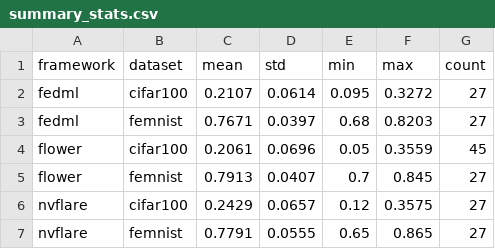
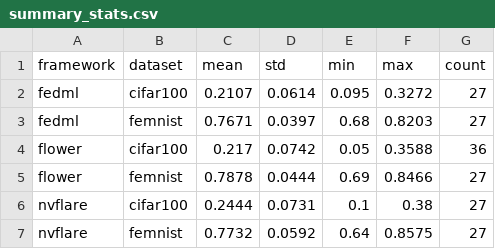
Before and after one commit to DogaBahar/FLBench-Platform, a CSV file: docs/analysis/summary_stats.csv, drawn as a sheet; removed rows and columns are numbered as before the commit, all else as after; the diff names each change by its address in the sheet, - before the commit and + after, or states it on an @@ line.

```diff
--- a/docs/analysis/summary_stats.csv
+++ b/docs/analysis/summary_stats.csv
-row 4: flower | cifar100 | 0.2061 | 0.0696 | 0.05 | 0.3559 | 45
-row 5: flower | femnist | 0.7913 | 0.0407 | 0.7 | 0.845 | 27
-row 6: nvflare | cifar100 | 0.2429 | 0.0657 | 0.12 | 0.3575 | 27
-row 7: nvflare | femnist | 0.7791 | 0.0555 | 0.65 | 0.865 | 27
+row 4: flower | cifar100 | 0.217 | 0.0742 | 0.05 | 0.3588 | 36
+row 5: flower | femnist | 0.7878 | 0.0444 | 0.69 | 0.8466 | 27
+row 6: nvflare | cifar100 | 0.2444 | 0.0731 | 0.1 | 0.38 | 27
+row 7: nvflare | femnist | 0.7732 | 0.0592 | 0.64 | 0.8575 | 27
```
Also changed, not shown: docs/analysis/matched_configs.csv, docs/analysis/runs_clean.csv, 21 other files.
